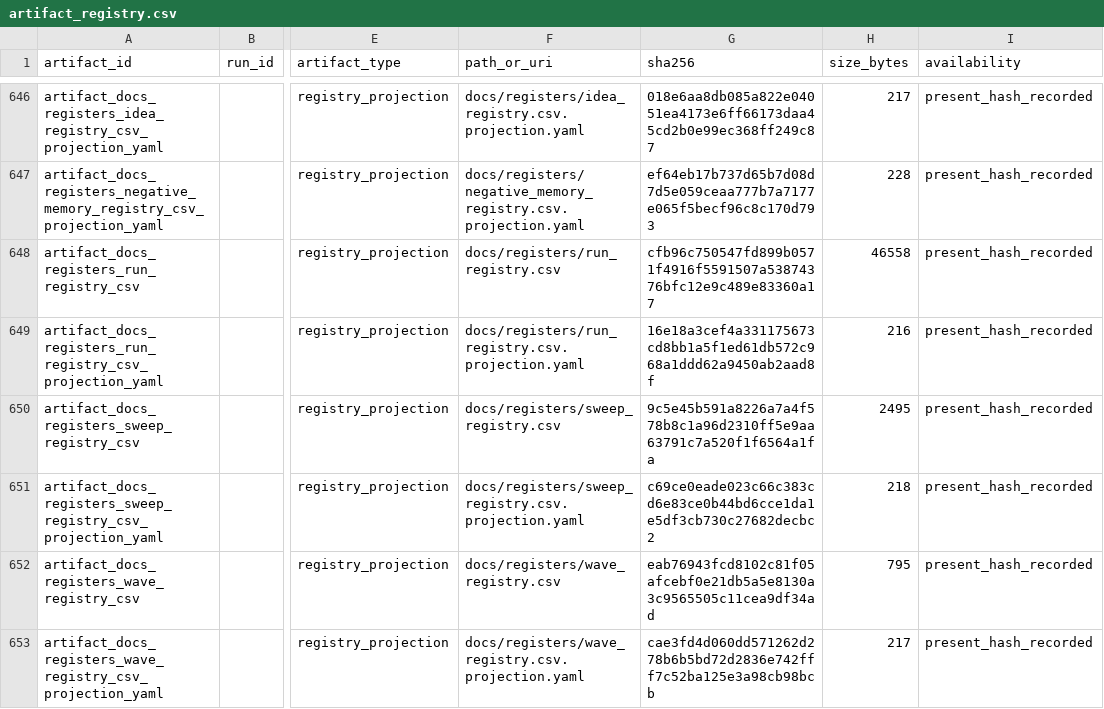
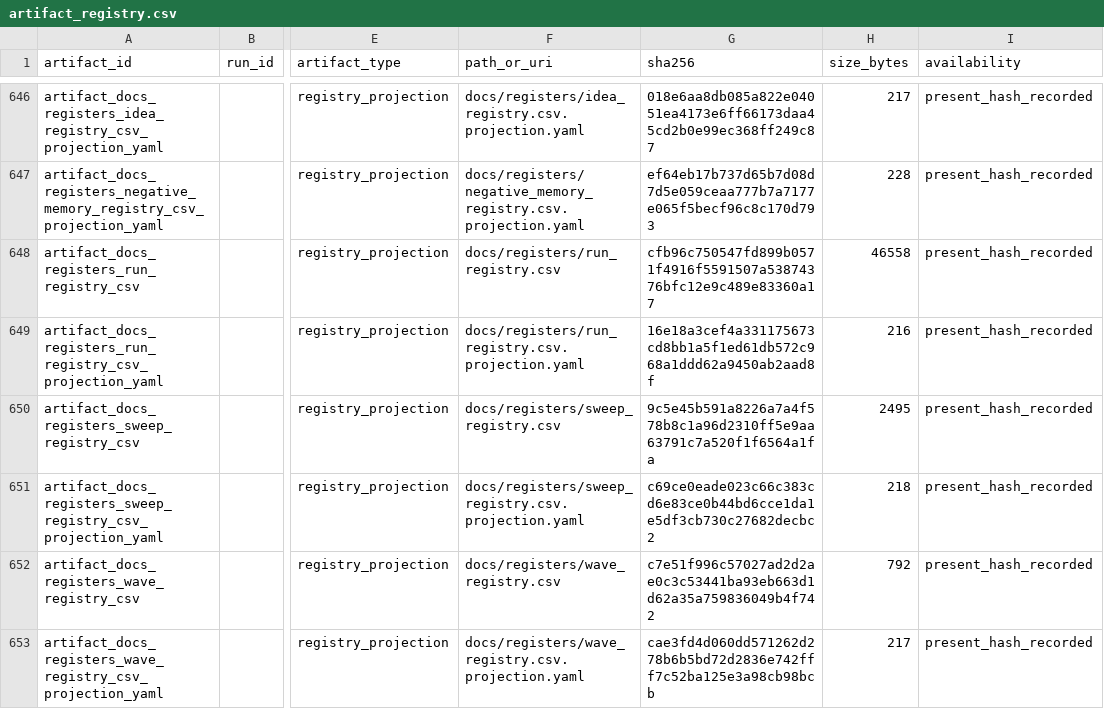
Before and after one commit to Minki-Trader/Project_SpaceSonar_X, a CSV file: docs/registers/artifact_registry.csv, drawn as a sheet; only a part is shown, gaps mark what is left out; the diff covers the shown part only; the diff names each change by its address in the sheet, - before the commit and + after, or states it on an @@ line.

```diff
--- a/docs/registers/artifact_registry.csv
+++ b/docs/registers/artifact_registry.csv
-G652 (sha256): eab76943fcd8102c81f05afcebf0e21db5a5e8130a3c9565505c11cea9df34ad
+G652 (sha256): c7e51f996c57027ad2d2ae0c3c53441ba93eb663d1d62a35a759836049b4f742
-H652 (size_bytes): 795
+H652 (size_bytes): 792
```
Also changed, not shown: 1 added row, 1 removed row and 13 edited cells elsewhere in this file, docs/registers/wave_registry.csv, 15 other files.
